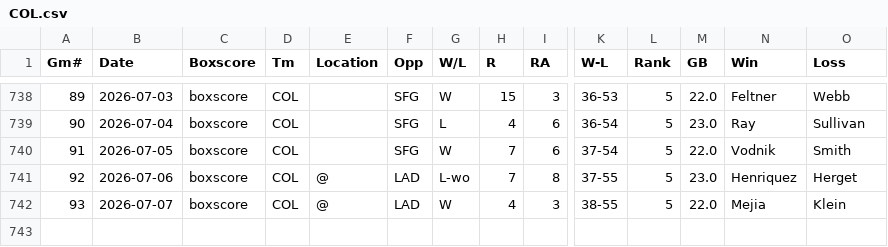
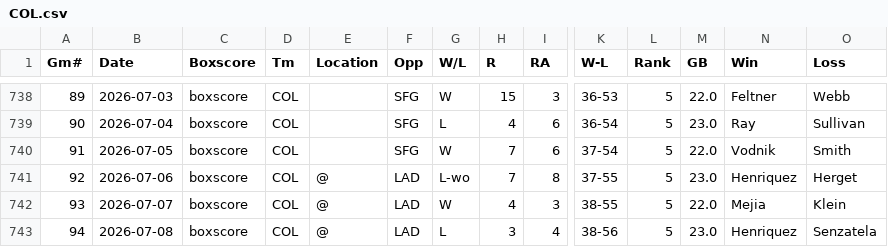
Before and after one commit to ironmanics/mlb-data, a CSV file: data/gamelogs/COL.csv, drawn as a sheet; only a part is shown, gaps mark what is left out; rows hold the shown columns only; the diff names each change by its address in the sheet, - before the commit and + after, or states it on an @@ line.

Commit message:
Add 1 game(s) for COL — 2026-07-09

```diff
--- a/data/gamelogs/COL.csv
+++ b/data/gamelogs/COL.csv
+row 743: 94 | 2026-07-08 | boxscore | COL | @ | LAD | L | 3 | 4 | 38-56 | 5 | 23.0 | Henriquez | Senzatela
```
